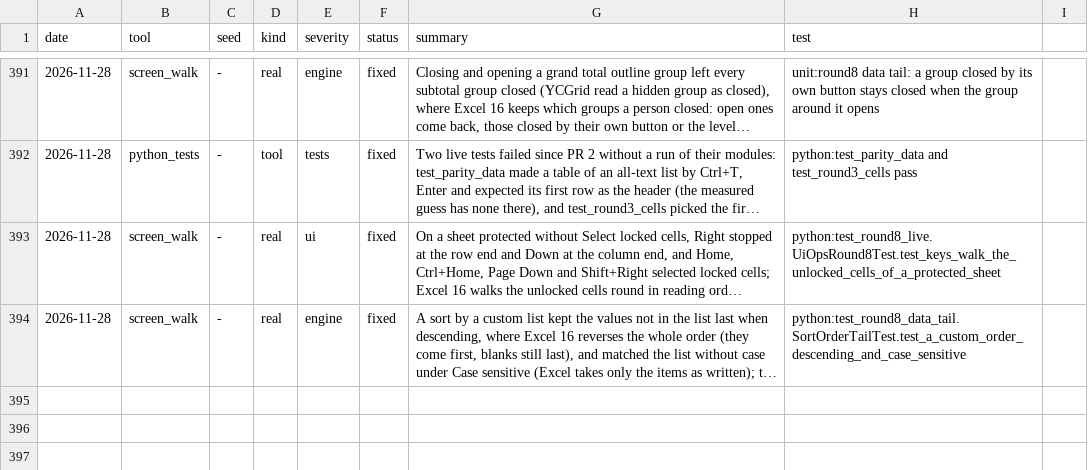
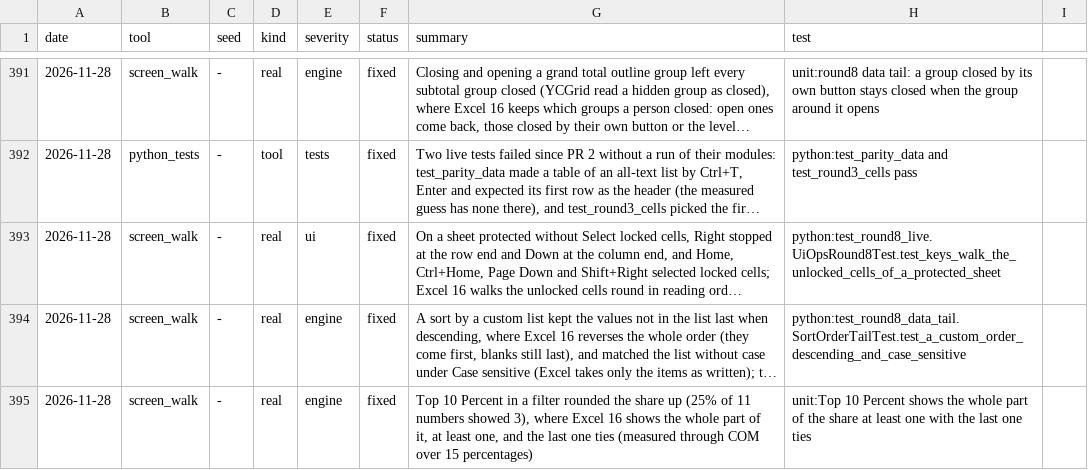
Before and after one commit to ycgrid/ycgrid, a CSV file: docs/random-findings.csv, drawn as a sheet; only a part is shown, gaps mark what is left out; long unchanged cells end in …; the diff names each change by its address in the sheet, - before the commit and + after, or states it on an @@ line.

```diff
--- a/docs/random-findings.csv
+++ b/docs/random-findings.csv
+row 395: 2026-11-28 | screen_walk | - | real | engine | fixed | Top 10 Percent in a filter rounded the share up (25% of 11 numbers showed 3), where Excel 16 shows the whole part of it, at least one, and the last one ties (measured through COM over 15 percentages) | unit:Top 10 Percent shows the whole part of the share at least one with the last one ties
```
Also changed, not shown: docs/random-runs.csv, 3 other files.
